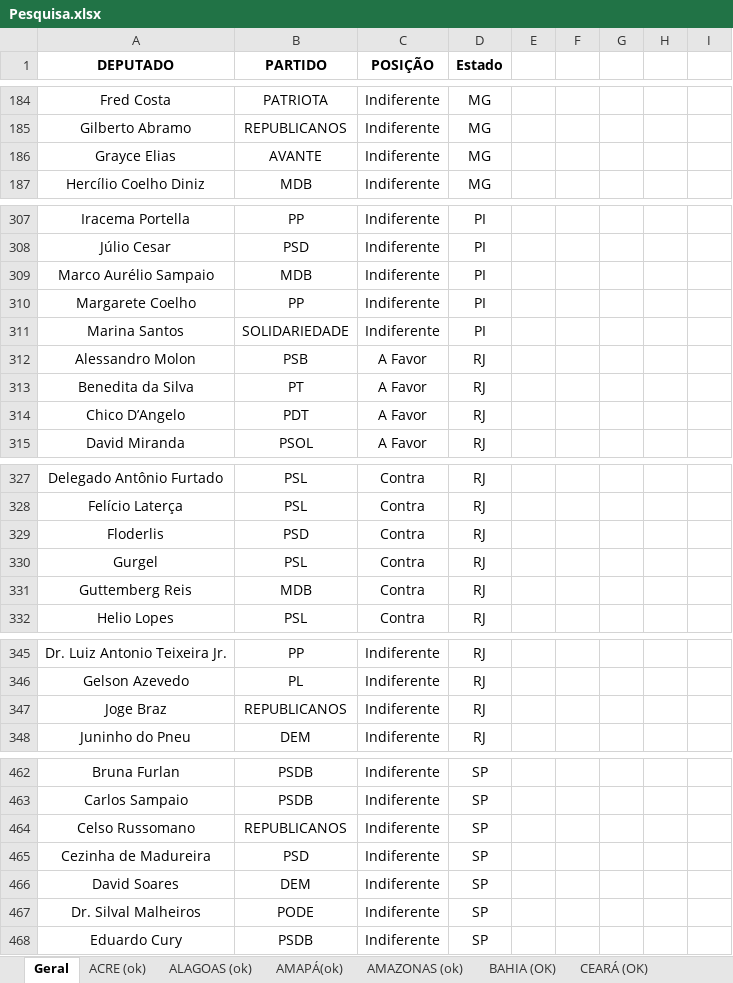
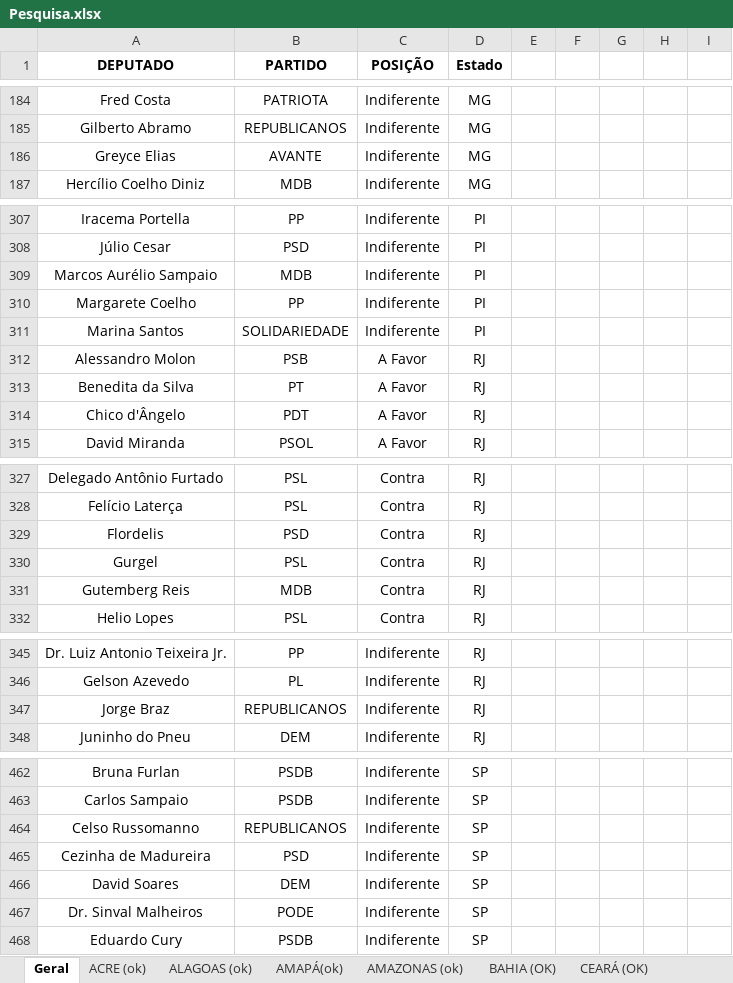
Before and after one commit to movimentonossobrasil/painel-do-impeachment, an Excel workbook: data/Pesquisa.xlsx, sheet Geral, drawn as a sheet; only a part is shown, gaps mark what is left out; values as stored, in another font and other column widths than the file's, no borders; charts and pictures not drawn; the diff covers the shown part only; the diff names each change by its address in the sheet, - before the commit and + after, or states it on an @@ line.

```diff
--- a/data/Pesquisa.xlsx (sheet Geral)
+++ b/data/Pesquisa.xlsx (sheet Geral)
-A186 (DEPUTADO): Grayce Elias
+A186 (DEPUTADO): Greyce Elias
-A309 (DEPUTADO): Marco Aurélio Sampaio
+A309 (DEPUTADO): Marcos Aurélio Sampaio
-A314 (DEPUTADO): Chico D’Angelo
+A314 (DEPUTADO): Chico d'Ângelo
-A329 (DEPUTADO): Floderlis
+A329 (DEPUTADO): Flordelis
-A331 (DEPUTADO): Guttemberg Reis
+A331 (DEPUTADO): Gutemberg Reis
-A347 (DEPUTADO): Joge Braz
+A347 (DEPUTADO): Jorge Braz
-A464 (DEPUTADO): Celso Russomano
+A464 (DEPUTADO): Celso Russomanno
-A467 (DEPUTADO): Dr. Silval Malheiros
+A467 (DEPUTADO): Dr. Sinval Malheiros
```
Also changed, not shown: 23 edited cells elsewhere in this sheet.
